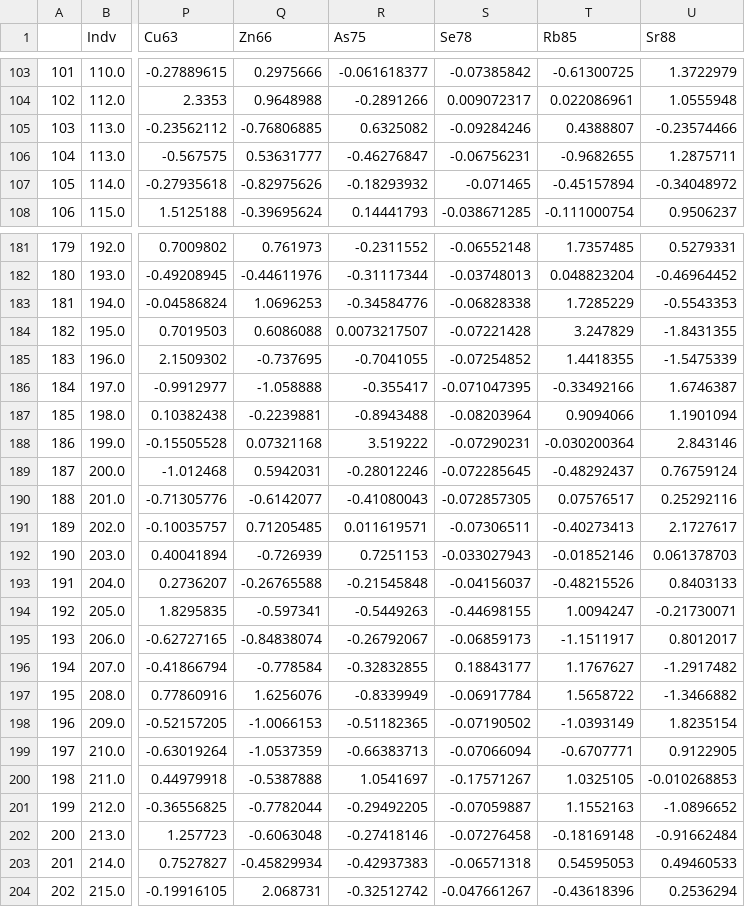
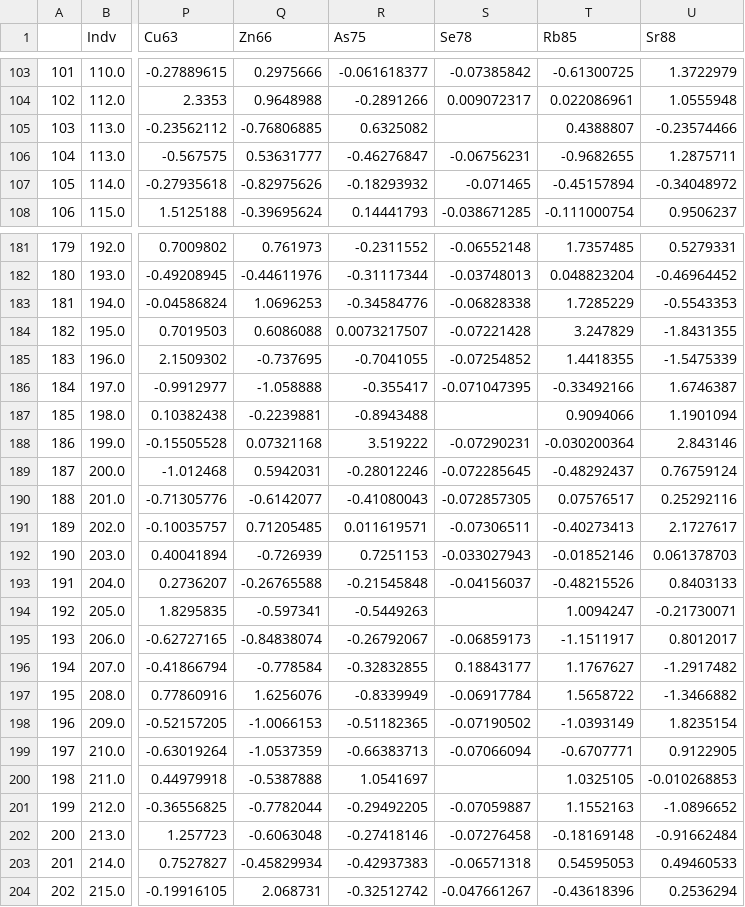
Before and after one commit to Kovacs-Lab/Aim-3, a CSV file: Ionomics/F1/PCA/New_ionStats.csv, drawn as a sheet; only a part is shown, gaps mark what is left out; the diff covers the shown part only; the diff names each change by its address in the sheet, - before the commit and + after, or states it on an @@ line.

```diff
--- a/Ionomics/F1/PCA/New_ionStats.csv
+++ b/Ionomics/F1/PCA/New_ionStats.csv
-S105 (Se78): -0.09284246
+S105 (Se78): (empty)
-S187 (Se78): -0.08203964
+S187 (Se78): (empty)
-S194 (Se78): -0.44698155
+S194 (Se78): (empty)
-S200 (Se78): -0.17571267
+S200 (Se78): (empty)
```
Also changed, not shown: 43 edited cells elsewhere in this file, Ionomics/F1/New_ionStats.csv, 7 other files.
